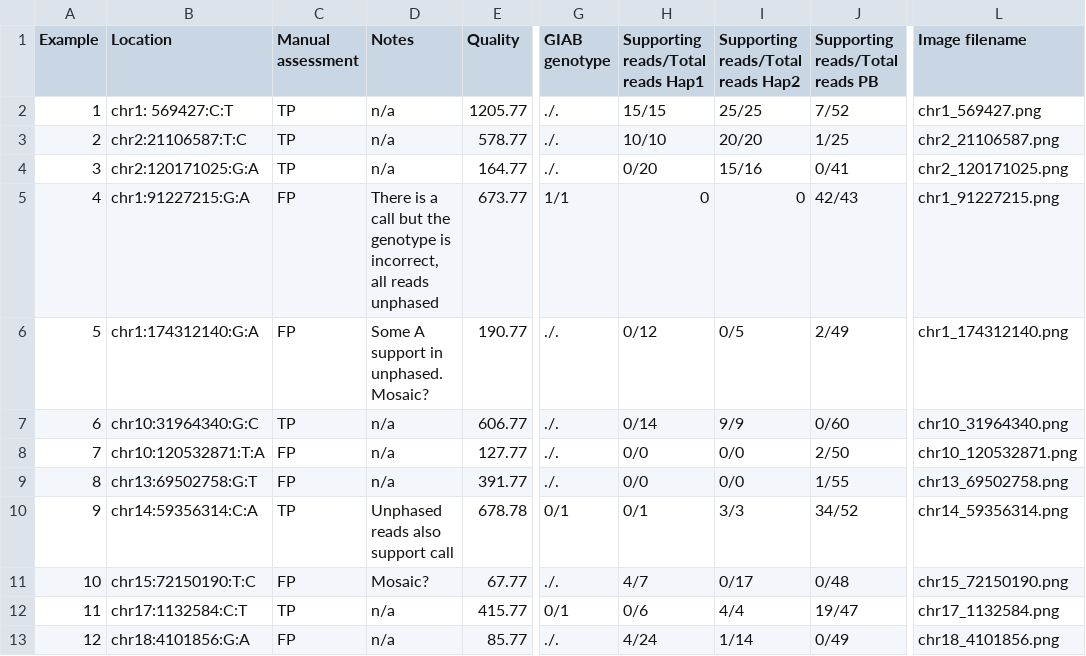
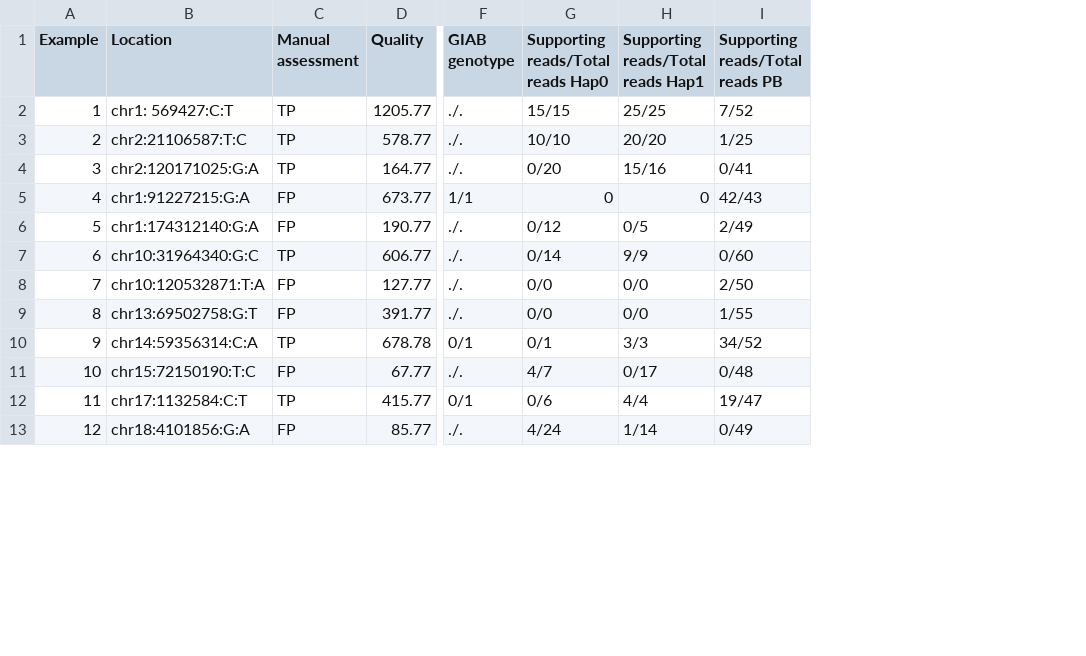
Before and after one commit to 10XGenomics/chromium-genome-paper, a CSV file: Data/SuppTable3_ManualSNV.csv, drawn as a sheet; only a part is shown, gaps mark what is left out; removed rows and columns are numbered as before the commit, all else as after; the diff names each change by its address in the sheet, - before the commit and + after, or states it on an @@ line.

Commit message:
updated Table 3 and S3

```diff
--- a/Data/SuppTable3_ManualSNV.csv
+++ b/Data/SuppTable3_ManualSNV.csv
-column D (Notes), rows 2-13: n/a | n/a | n/a | There is a call but the genotype is incorrect, all reads unphased | Some A support in unphased. Mosaic? | n/a | n/a | n/a | Unphased reads also support call | Mosaic? | n/a | n/a
-column L (Image filename), rows 2-13: chr1_569427.png | chr2_21106587.png | chr2_120171025.png | chr1_91227215.png | chr1_174312140.png | chr10_31964340.png | chr10_120532871.png | chr13_69502758.png | chr14_59356314.png | chr15_72150190.png | chr17_1132584.png | chr18_4101856.png
-G1: Supporting reads/Total reads Hap1
+G1: Supporting reads/Total reads Hap0
-H1: Supporting reads/Total reads Hap2
+H1: Supporting reads/Total reads Hap1
```
Also changed, not shown: 1 other file.
